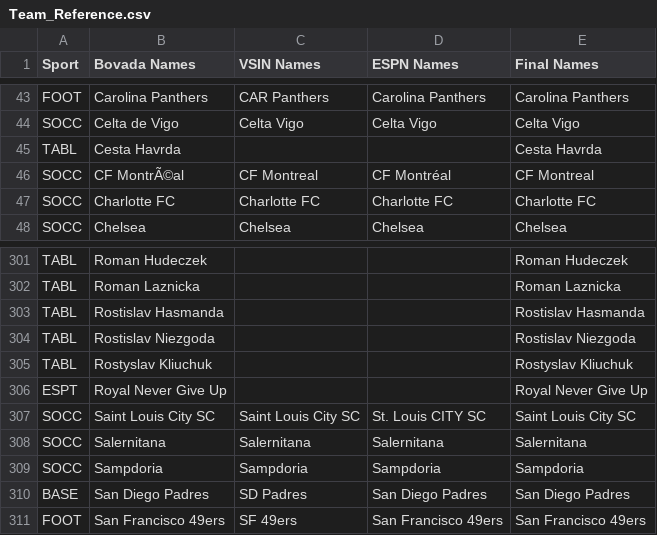
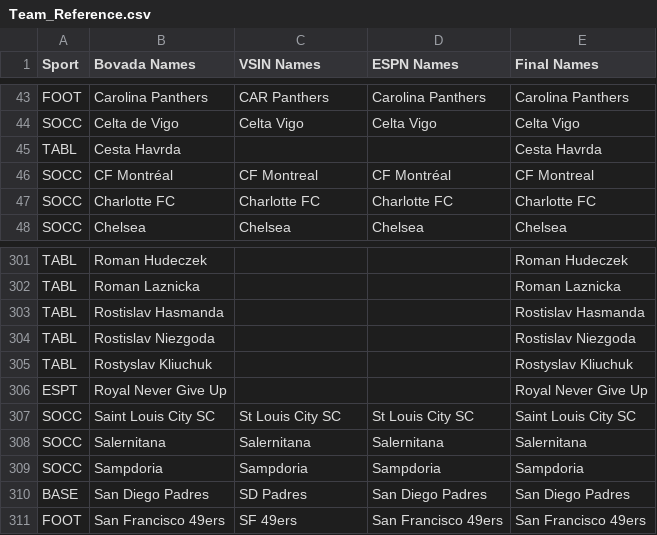
Before and after one commit to ahicks5/DraftCodes, a CSV file: Team_Reference.csv, drawn as a sheet; only a part is shown, gaps mark what is left out; the diff covers the shown part only.

```diff
--- a/Team_Reference.csv
+++ b/Team_Reference.csv
@@ -45,3 +45,3 @@ SOCC,Celta de Vigo,Celta Vigo,Celta Vigo,Celta Vigo
 TABL,Cesta Havrda,,,Cesta Havrda
-SOCC,CF MontrÃ©al,CF Montreal,CF Montréal,CF Montreal
+SOCC,CF Montréal,CF Montreal,CF Montréal,CF Montreal
 SOCC,Charlotte FC,Charlotte FC,Charlotte FC,Charlotte FC
@@ -306,3 +306,3 @@ TABL,Rostyslav Kliuchuk,,,Rostyslav Kliuchuk
 ESPT,Royal Never Give Up,,,Royal Never Give Up
-SOCC,Saint Louis City SC,Saint Louis City SC,St. Louis CITY SC,Saint Louis City SC
+SOCC,Saint Louis City SC,St Louis City SC,St Louis City SC,Saint Louis City SC
 SOCC,Salernitana,Salernitana,Salernitana,Salernitana
```
Also changed, not shown: 39 added rows elsewhere in this file, espn_missing_teams.csv, espn_test.csv, 10 other files.
